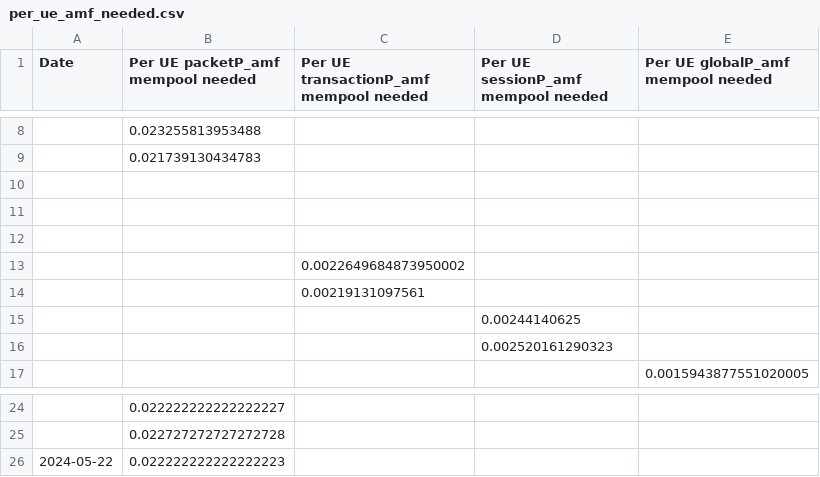
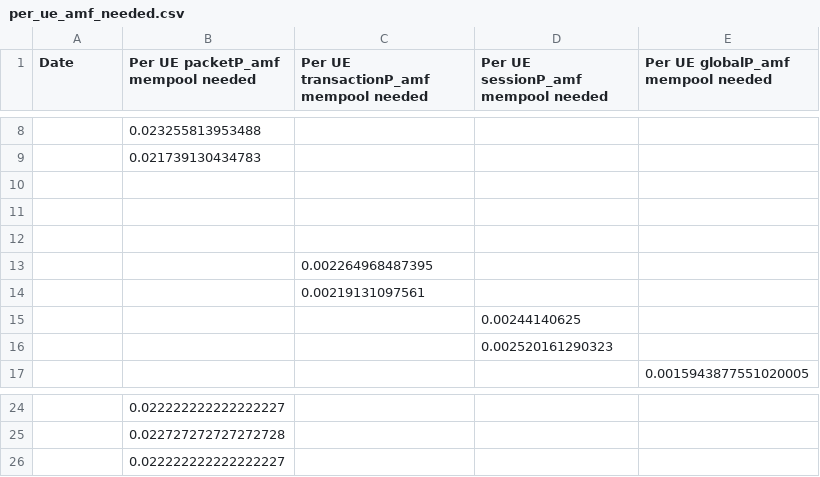
Before and after one commit to shreyank06/masters_thesis, a CSV file: Python Code/data/per_ue_amf_needed.csv, drawn as a sheet; only a part is shown, gaps mark what is left out.

```diff
--- a/Python Code/data/per_ue_amf_needed.csv
+++ b/Python Code/data/per_ue_amf_needed.csv
@@ -12,3 +12,3 @@ Date,Per UE packetP_amf mempool needed,Per UE transactionP_amf mempool needed,Pe
 ,,,,
-,,0.0022649684873950002,,
+,,0.002264968487395,,
 ,,0.00219131097561,,
@@ -25,2 +25,2 @@ Date,Per UE packetP_amf mempool needed,Per UE transactionP_amf mempool needed,Pe
 ,0.022727272727272728,,,
-2024-05-22,0.022222222222222223,,,
+,0.022222222222222227,,,
```
Also changed, not shown: Python Code/data/mempool_multipliers.csv, 31 other files.
